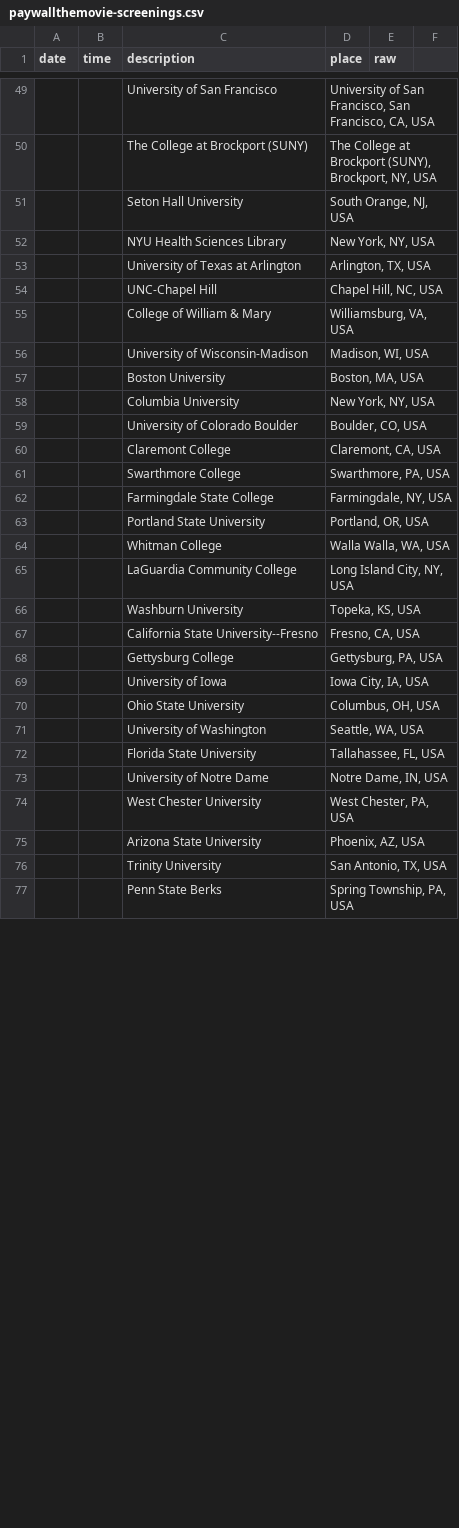
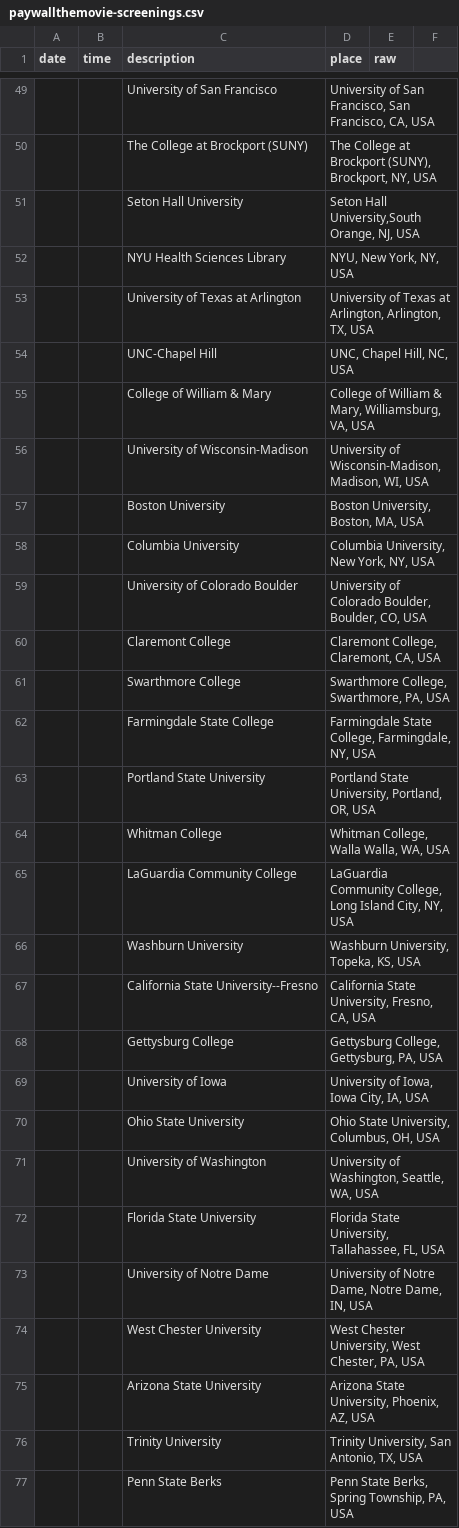
Before and after one commit to paywallthemovie/map, a CSV file: data/paywallthemovie-screenings.csv, drawn as a sheet; only a part is shown, gaps mark what is left out; the diff covers the shown part only.

Commit message:
add location name to place for geocoding, improve locations (50 left)

```diff
--- a/data/paywallthemovie-screenings.csv
+++ b/data/paywallthemovie-screenings.csv
@@ -50,28 +50,28 @@ date,time,description,place,raw
 ,,The College at Brockport (SUNY),"The College at Brockport (SUNY), Brockport, NY, USA",
-,,Seton Hall University,"South Orange, NJ, USA",
-,,NYU Health Sciences Library,"New York, NY, USA",
-,,University of Texas at Arlington,"Arlington, TX, USA",
-,,UNC-Chapel Hill,"Chapel Hill, NC, USA",
-,,College of William & Mary,"Williamsburg, VA, USA",
-,,University of Wisconsin-Madison,"Madison, WI, USA",
-,,Boston University,"Boston, MA, USA",
-,,Columbia University,"New York, NY, USA",
-,,University of Colorado Boulder,"Boulder, CO, USA",
-,,Claremont College,"Claremont, CA, USA",
-,,Swarthmore College,"Swarthmore, PA, USA",
-,,Farmingdale State College,"Farmingdale, NY, USA",
-,,Portland State University,"Portland, OR, USA",
-,,Whitman College,"Walla Walla, WA, USA",
-,,LaGuardia Community College,"Long Island City, NY, USA",
-,,Washburn University,"Topeka, KS, USA",
-,,California State University--Fresno,"Fresno, CA, USA",
-,,Gettysburg College,"Gettysburg, PA, USA",
-,,University of Iowa,"Iowa City, IA, USA",
-,,Ohio State University,"Columbus, OH, USA",
-,,University of Washington,"Seattle, WA, USA",
-,,Florida State University,"Tallahassee, FL, USA",
-,,University of Notre Dame,"Notre Dame, IN, USA",
-,,West Chester University,"West Chester, PA, USA",
-,,Arizona State University,"Phoenix, AZ, USA",
-,,Trinity University,"San Antonio, TX, USA",
-,,Penn State Berks,"Spring Township, PA, USA",
+,,Seton Hall University,"Seton Hall University,South Orange, NJ, USA",
+,,NYU Health Sciences Library,"NYU, New York, NY, USA",
+,,University of Texas at Arlington,"University of Texas at Arlington, Arlington, TX, USA",
+,,UNC-Chapel Hill,"UNC, Chapel Hill, NC, USA",
+,,College of William & Mary,"College of William & Mary, Williamsburg, VA, USA",
+,,University of Wisconsin-Madison,"University of Wisconsin-Madison, Madison, WI, USA",
+,,Boston University,"Boston University, Boston, MA, USA",
+,,Columbia University,"Columbia University, New York, NY, USA",
+,,University of Colorado Boulder,"University of Colorado Boulder, Boulder, CO, USA",
+,,Claremont College,"Claremont College, Claremont, CA, USA",
+,,Swarthmore College,"Swarthmore College, Swarthmore, PA, USA",
+,,Farmingdale State College,"Farmingdale State College, Farmingdale, NY, USA",
+,,Portland State University,"Portland State University, Portland, OR, USA",
+,,Whitman College,"Whitman College, Walla Walla, WA, USA",
+,,LaGuardia Community College,"LaGuardia Community College, Long Island City, NY, USA",
+,,Washburn University,"Washburn University, Topeka, KS, USA",
+,,California State University--Fresno,"California State University, Fresno, CA, USA",
+,,Gettysburg College,"Gettysburg College, Gettysburg, PA, USA",
+,,University of Iowa,"University of Iowa, Iowa City, IA, USA",
+,,Ohio State University,"Ohio State University, Columbus, OH, USA",
+,,University of Washington,"University of Washington, Seattle, WA, USA",
+,,Florida State University,"Florida State University, Tallahassee, FL, USA",
+,,University of Notre Dame,"University of Notre Dame, Notre Dame, IN, USA",
+,,West Chester University,"West Chester University, West Chester, PA, USA",
+,,Arizona State University,"Arizona State University, Phoenix, AZ, USA",
+,,Trinity University,"Trinity University, San Antonio, TX, USA",
+,,Penn State Berks,"Penn State Berks, Spring Township, PA, USA",
```
Also changed, not shown: 70 edited cells elsewhere in this file, 2 other files.
